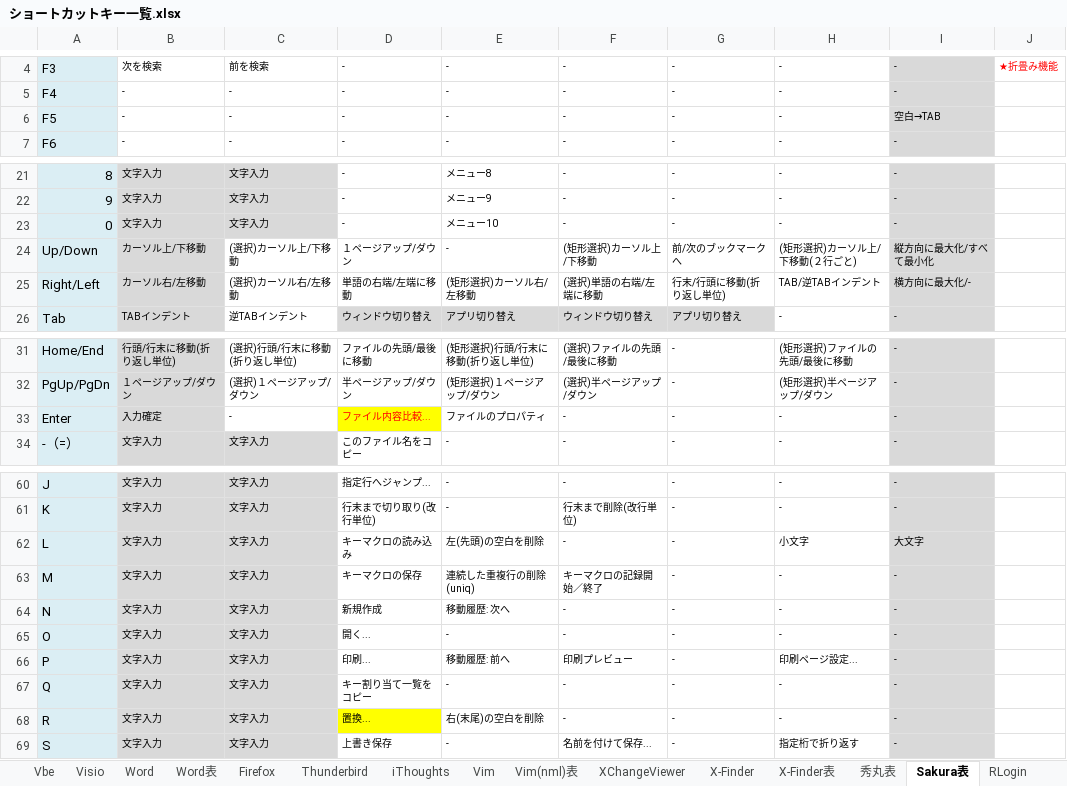
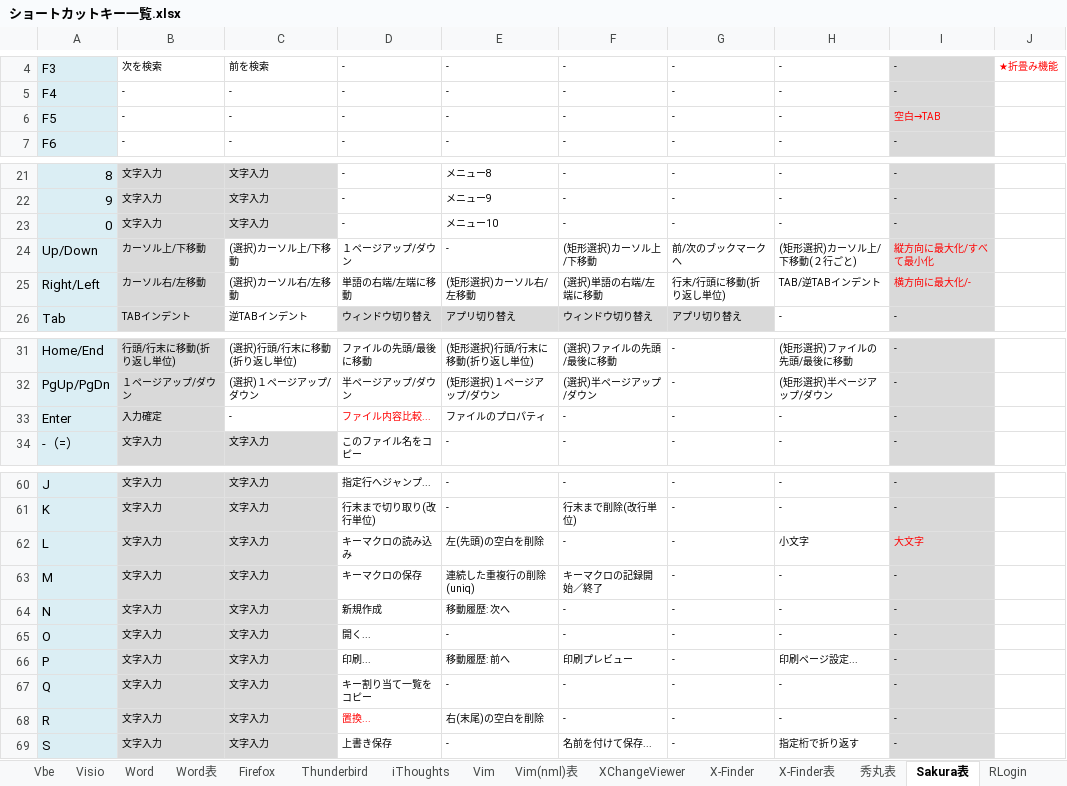
Before and after one commit to draemonash2/other, an Excel workbook: ショートカットキー一覧.xlsx, sheet Sakura表, drawn as a sheet; only a part is shown, gaps mark what is left out; values as stored, in another font and other column widths than the file's, no borders; the diff names each change by its address in the sheet, - before the commit and + after, or states it on an @@ line.

Commit message:
mod

```diff
--- a/ショートカットキー一覧.xlsx (sheet Sakura表)
+++ b/ショートカットキー一覧.xlsx (sheet Sakura表)
-I6 text colour: black
+I6 text colour: #FF0000
-I24:I25 text colour: black
+I24:I25 text colour: #FF0000
-D33 fill: #FFFF00
+D33 fill: none
-I62 text colour: black
+I62 text colour: #FF0000
@@ D68 fill: #FFFF00 → none, text colour: black → #FF0000 @@
```
